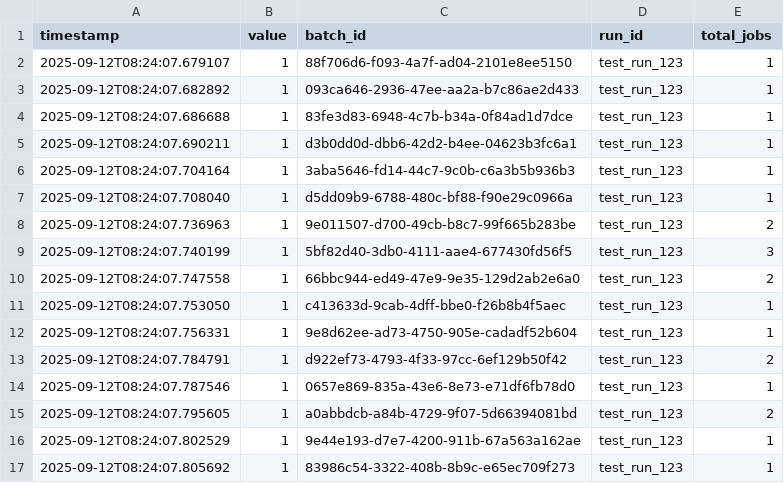
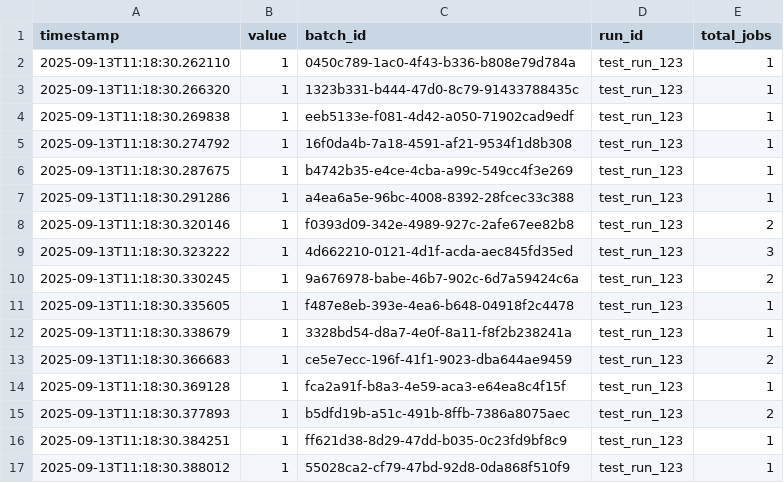
Before and after one commit to Nobukins/2bykilt, a CSV file: artifacts/metrics/batch_created.csv, drawn as a sheet; only a part is shown; the diff covers the shown part only.

```diff
--- a/artifacts/metrics/batch_created.csv
+++ b/artifacts/metrics/batch_created.csv
@@ -1,17 +1,17 @@
 timestamp,value,batch_id,run_id,total_jobs
-2025-09-12T08:24:07.679107,1,88f706d6-f093-4a7f-ad04-2101e8ee5150,test_run_123,1
-2025-09-12T08:24:07.682892,1,093ca646-2936-47ee-aa2a-b7c86ae2d433,test_run_123,1
-2025-09-12T08:24:07.686688,1,83fe3d83-6948-4c7b-b34a-0f84ad1d7dce,test_run_123,1
-2025-09-12T08:24:07.690211,1,d3b0dd0d-dbb6-42d2-b4ee-04623b3fc6a1,test_run_123,1
-2025-09-12T08:24:07.704164,1,3aba5646-fd14-44c7-9c0b-c6a3b5b936b3,test_run_123,1
-2025-09-12T08:24:07.708040,1,d5dd09b9-6788-480c-bf88-f90e29c0966a,test_run_123,1
-2025-09-12T08:24:07.736963,1,9e011507-d700-49cb-b8c7-99f665b283be,test_run_123,2
-2025-09-12T08:24:07.740199,1,5bf82d40-3db0-4111-aae4-677430fd56f5,test_run_123,3
-2025-09-12T08:24:07.747558,1,66bbc944-ed49-47e9-9e35-129d2ab2e6a0,test_run_123,2
-2025-09-12T08:24:07.753050,1,c413633d-9cab-4dff-bbe0-f26b8b4f5aec,test_run_123,1
-2025-09-12T08:24:07.756331,1,9e8d62ee-ad73-4750-905e-cadadf52b604,test_run_123,1
-2025-09-12T08:24:07.784791,1,d922ef73-4793-4f33-97cc-6ef129b50f42,test_run_123,2
-2025-09-12T08:24:07.787546,1,0657e869-835a-43e6-8e73-e71df6fb78d0,test_run_123,1
-2025-09-12T08:24:07.795605,1,a0abbdcb-a84b-4729-9f07-5d66394081bd,test_run_123,2
-2025-09-12T08:24:07.802529,1,9e44e193-d7e7-4200-911b-67a563a162ae,test_run_123,1
-2025-09-12T08:24:07.805692,1,83986c54-3322-408b-8b9c-e65ec709f273,test_run_123,1
+2025-09-13T11:18:30.262110,1,0450c789-1ac0-4f43-b336-b808e79d784a,test_run_123,1
+2025-09-13T11:18:30.266320,1,1323b331-b444-47d0-8c79-91433788435c,test_run_123,1
+2025-09-13T11:18:30.269838,1,eeb5133e-f081-4d42-a050-71902cad9edf,test_run_123,1
+2025-09-13T11:18:30.274792,1,16f0da4b-7a18-4591-af21-9534f1d8b308,test_run_123,1
+2025-09-13T11:18:30.287675,1,b4742b35-e4ce-4cba-a99c-549cc4f3e269,test_run_123,1
+2025-09-13T11:18:30.291286,1,a4ea6a5e-96bc-4008-8392-28fcec33c388,test_run_123,1
+2025-09-13T11:18:30.320146,1,f0393d09-342e-4989-927c-2afe67ee82b8,test_run_123,2
+2025-09-13T11:18:30.323222,1,4d662210-0121-4d1f-acda-aec845fd35ed,test_run_123,3
+2025-09-13T11:18:30.330245,1,9a676978-babe-46b7-902c-6d7a59424c6a,test_run_123,2
+2025-09-13T11:18:30.335605,1,f487e8eb-393e-4ea6-b648-04918f2c4478,test_run_123,1
+2025-09-13T11:18:30.338679,1,3328bd54-d8a7-4e0f-8a11-f8f2b238241a,test_run_123,1
+2025-09-13T11:18:30.366683,1,ce5e7ecc-196f-41f1-9023-dba644ae9459,test_run_123,2
+2025-09-13T11:18:30.369128,1,fca2a91f-b8a3-4e59-aca3-e64ea8c4f15f,test_run_123,1
+2025-09-13T11:18:30.377893,1,b5dfd19b-a51c-491b-8ffb-7386a8075aec,test_run_123,2
+2025-09-13T11:18:30.384251,1,ff621d38-8d29-47dd-b035-0c23fd9bf8c9,test_run_123,1
+2025-09-13T11:18:30.388012,1,55028ca2-cf79-47bd-92d8-0da868f510f9,test_run_123,1
```
Also changed, not shown: 46 edited cells elsewhere in this file, artifacts/metrics/batch_size.csv, artifacts/metrics/job_duration_seconds.csv, 5 other files.
